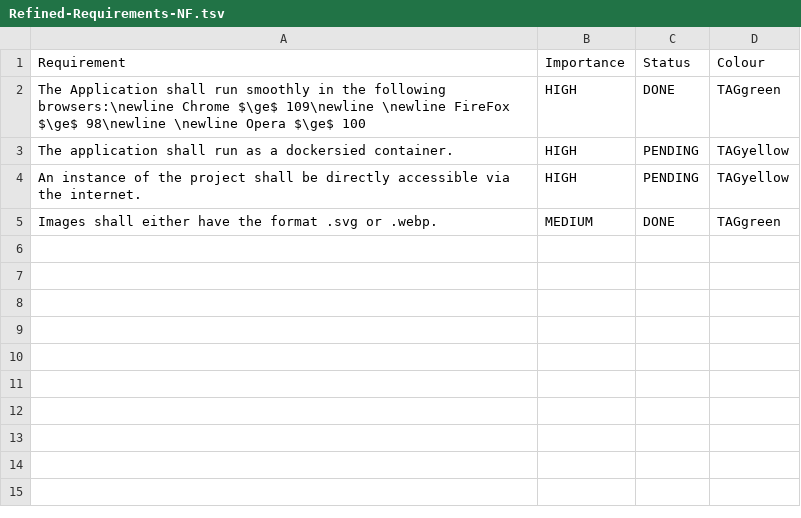
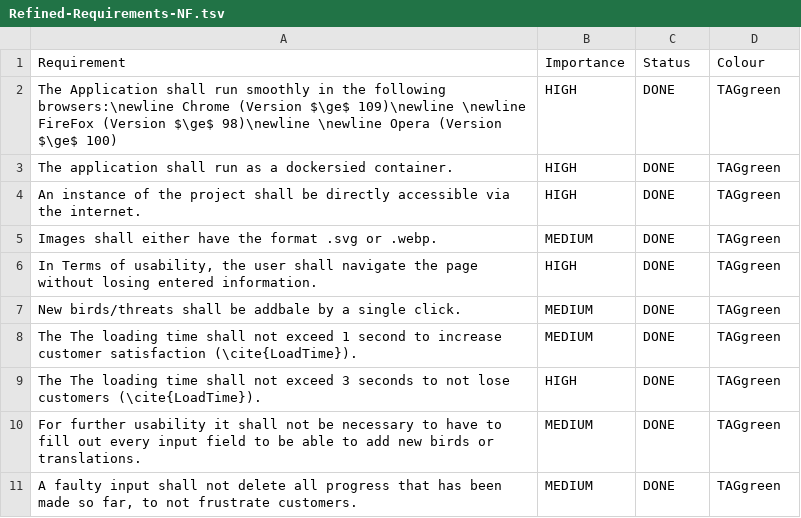
Before and after one commit to Den-Prahms-ihr-Ivo/DLMCSPSE, a TSV file: plane-rotation/documentation/tables/Refined-Requirements-NF.tsv, drawn as a sheet.

Commit message:
documentation

```diff
--- a/plane-rotation/documentation/tables/Refined-Requirements-NF.tsv
+++ b/plane-rotation/documentation/tables/Refined-Requirements-NF.tsv
@@ -1,5 +1,11 @@
 Requirement	Importance	Status	Colour
-The Application shall run smoothly in the following browsers:\newline  Chrome $\ge$ 109\newline \newline FireFox $\ge$ 98\newline  \newline  Opera $\ge$ 100	HIGH	DONE	TAGgreen
-The application shall run as a dockersied container.	HIGH	PENDING	TAGyellow
-An instance of the project shall be directly accessible via the internet.	HIGH	PENDING	TAGyellow
+The Application shall run smoothly in the following browsers:\newline  Chrome (Version $\ge$ 109)\newline \newline FireFox (Version $\ge$ 98)\newline  \newline  Opera (Version $\ge$ 100)	HIGH	DONE	TAGgreen
+The application shall run as a dockersied container.	HIGH	DONE	TAGgreen
+An instance of the project shall be directly accessible via the internet.	HIGH	DONE	TAGgreen
 Images shall either have the format .svg or .webp.	MEDIUM	DONE	TAGgreen
+In Terms of usability, the user shall navigate the page without losing entered information.	HIGH	DONE	TAGgreen
+New birds/threats shall be addbale by a single click.	MEDIUM	DONE	TAGgreen
+The The loading time shall not exceed 1 second to increase customer satisfaction (\cite{LoadTime}).	MEDIUM	DONE	TAGgreen
+The The loading time shall not exceed 3 seconds to not lose customers (\cite{LoadTime}).	HIGH	DONE	TAGgreen
+For further usability it shall not be necessary to have to fill out every input field to be able to add new birds or translations.	MEDIUM	DONE	TAGgreen
+A faulty input shall not delete all progress that has been made so far, to not frustrate customers.	MEDIUM	DONE	TAGgreen
```
Also changed, not shown: plane-rotation/documentation/tables/MilestonesAndDeadlines.tsv, 20 other files.
